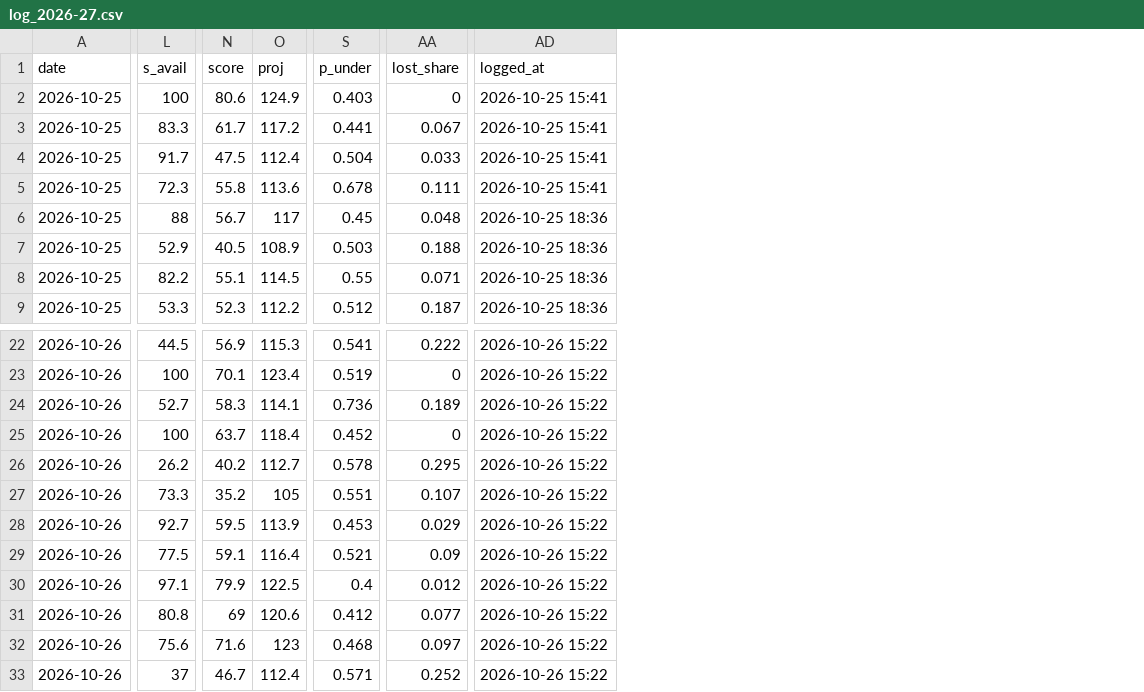
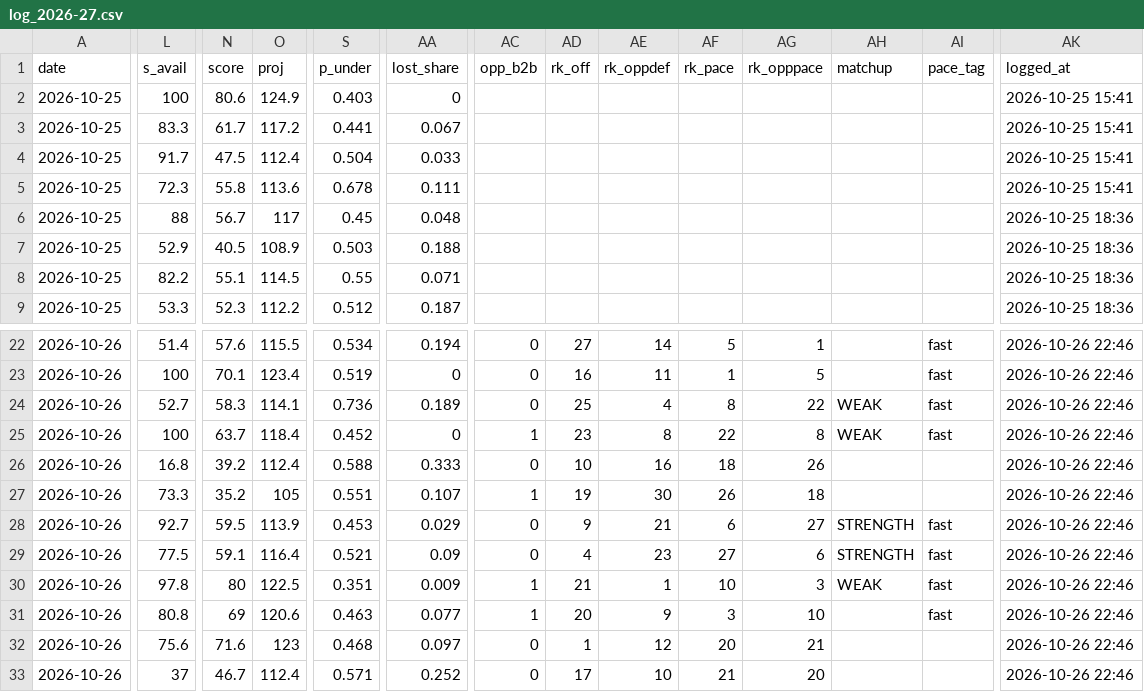
Before and after one commit to Johnbrick123/nba-unders, a CSV file: monitor/log_2026-27.csv, drawn as a sheet; only a part is shown, gaps mark what is left out; addresses are those after the commit; the diff covers the shown part only; the diff names each change by its address in the sheet, - before the commit and + after, or states it on an @@ line.

```diff
--- a/monitor/log_2026-27.csv
+++ b/monitor/log_2026-27.csv
+column AC (opp_b2b), rows 22-33: 0 | 0 | 0 | 1 | 0 | 1 | 0 | 0 | 1 | 1 | 0 | 0
+column AD (rk_off), rows 22-33: 27 | 16 | 25 | 23 | 10 | 19 | 9 | 4 | 21 | 20 | 1 | 17
+column AE (rk_oppdef), rows 22-33: 14 | 11 | 4 | 8 | 16 | 30 | 21 | 23 | 1 | 9 | 12 | 10
+column AF (rk_pace), rows 22-33: 5 | 1 | 8 | 22 | 18 | 26 | 6 | 27 | 10 | 3 | 20 | 21
+column AG (rk_opppace), rows 22-33: 1 | 5 | 22 | 8 | 26 | 18 | 27 | 6 | 3 | 10 | 21 | 20
+column AH (matchup), rows 24-30: WEAK | WEAK |  |  | STRENGTH | STRENGTH | WEAK
+column AI (pace_tag), rows 22-31: fast | fast | fast | fast |  |  | fast | fast | fast | fast
-L22 (s_avail): 44.5
+L22 (s_avail): 51.4
-N22 (score): 56.9
+N22 (score): 57.6
-O22 (proj): 115.3
+O22 (proj): 115.5
-S22 (p_under): 0.541
+S22 (p_under): 0.534
-AA22 (lost_share): 0.222
+AA22 (lost_share): 0.194
-AK22:AK33 (logged_at): 2026-10-26 15:22
+AK22:AK33 (logged_at): 2026-10-26 22:46
-L26 (s_avail): 26.2
+L26 (s_avail): 16.8
-N26 (score): 40.2
+N26 (score): 39.2
-O26 (proj): 112.7
+O26 (proj): 112.4
-S26 (p_under): 0.578
+S26 (p_under): 0.588
-AA26 (lost_share): 0.295
+AA26 (lost_share): 0.333
-L30 (s_avail): 97.1
+L30 (s_avail): 97.8
-N30 (score): 79.9
+N30 (score): 80
-S30 (p_under): 0.4
+S30 (p_under): 0.351
-AA30 (lost_share): 0.012
+AA30 (lost_share): 0.009
-S31 (p_under): 0.412
+S31 (p_under): 0.463
```
Also changed, not shown: 44 edited cells elsewhere in this file, 13 other files.
